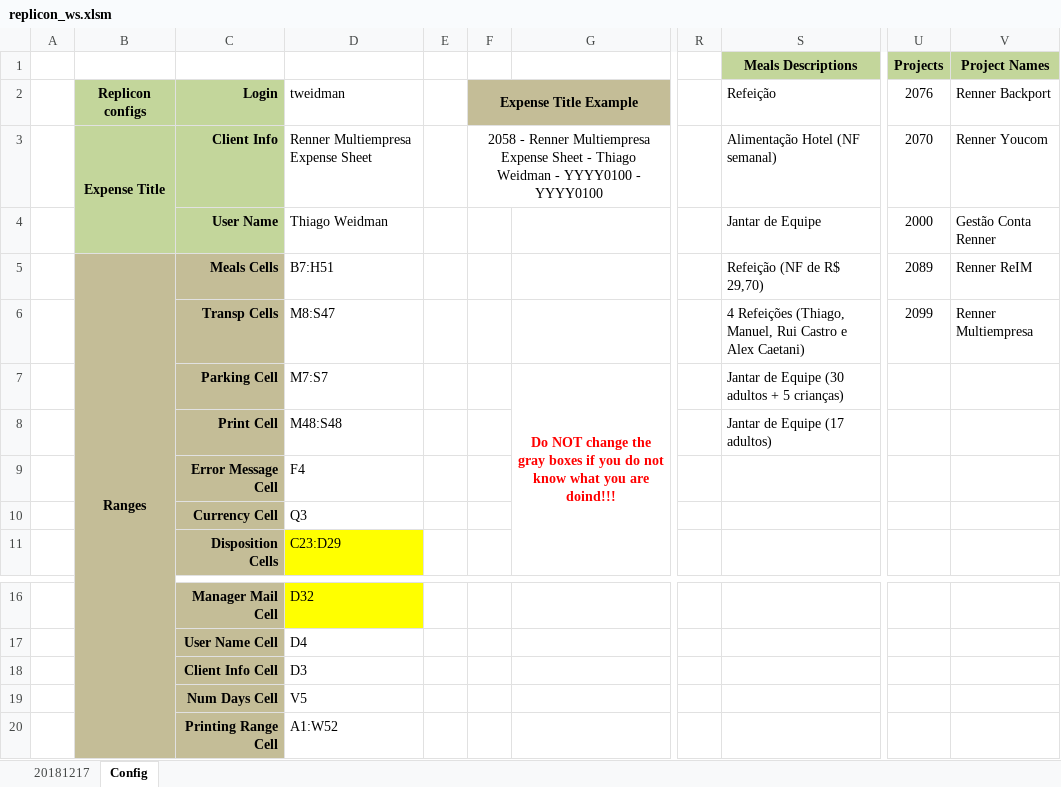
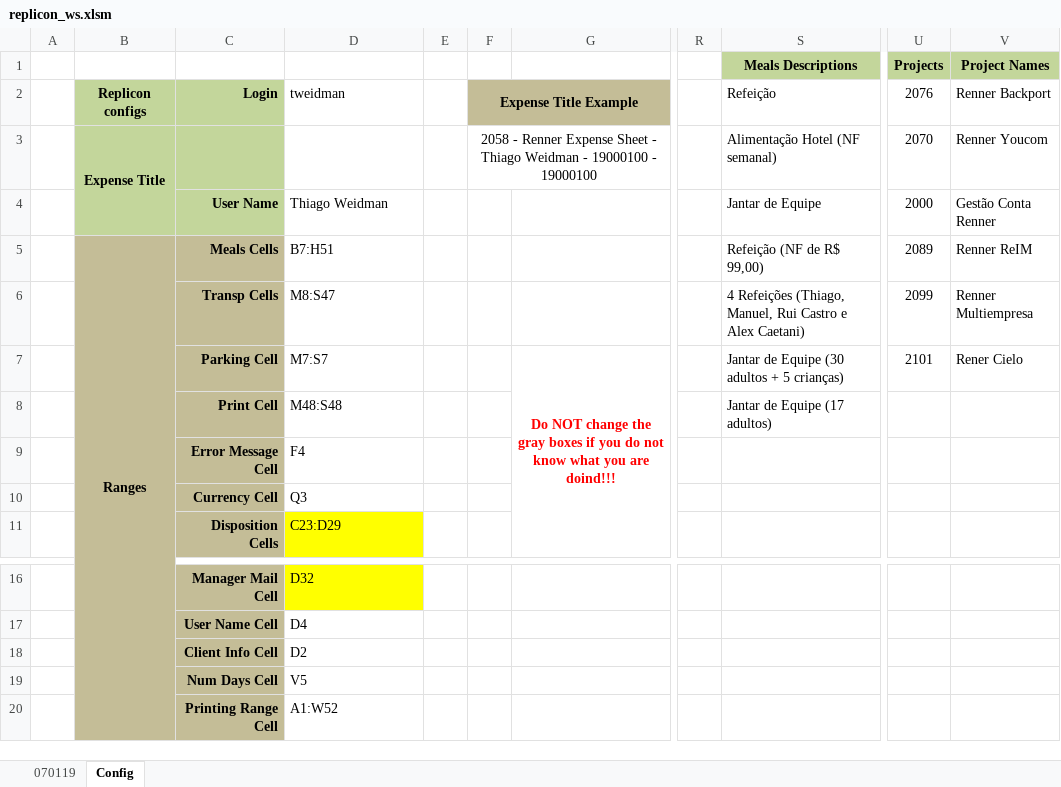
Before and after one commit to thig0w/replicon, an Excel workbook: replicon_ws.xlsm, sheet Config, drawn as a sheet; only a part is shown, gaps mark what is left out; values as stored, in another font and other column widths than the file's, no borders; the diff names each change by its address in the sheet, - before the commit and + after, or states it on an @@ line.

Commit message:
changing email description to be dynamic
This fixes #2
The code will search for the project name dynamically

```diff
--- a/replicon_ws.xlsm (sheet Config)
+++ b/replicon_ws.xlsm (sheet Config)
-sheet tab: 20181217
+sheet tab: 070119
-C3: Client Info
+C3: (empty)
-D3: Renner Multiempresa Expense Sheet
+D3: (empty)
-F3: …- Renner Multiempresa Expense Sheet - Thiago Weidman - YYYY0100 - YYYY0100
+F3: …- Renner Expense Sheet - Thiago Weidman - 19000100 - 19000100
-S5 (Meals Descriptions): Refeição (NF de R$ 29,70)
+S5 (Meals Descriptions): Refeição (NF de R$ 99,00)
-U7 (Projects): (empty)
+U7 (Projects): 2101
-V7 (Project Names): (empty)
+V7 (Project Names): Rener Cielo
-D18: D3
+D18: D2
```
Also changed, not shown: sheet 070119, hidden cells, charts or pictures, 1 other file.
